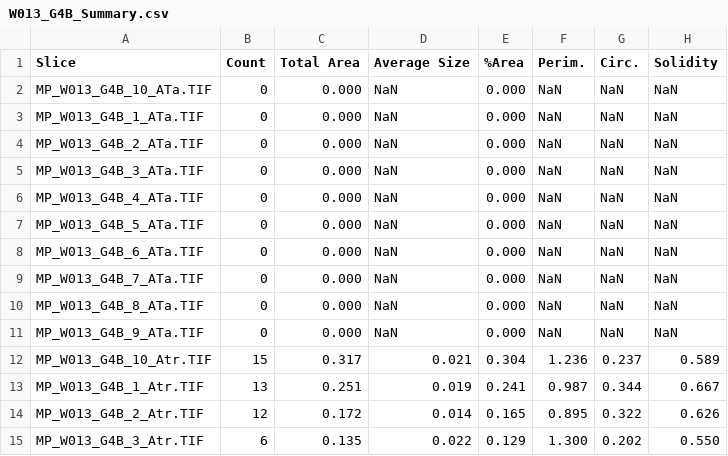
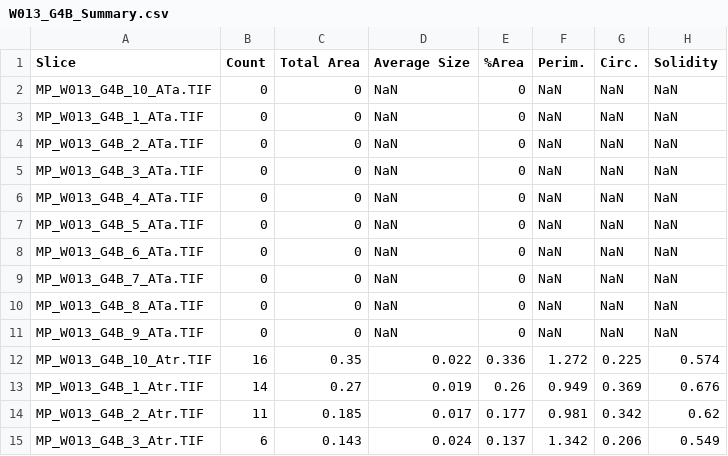
Before and after one commit to LRCFS/Fibre-Evidence_Shedding_washing-activities, a CSV file: Fibre count Summary/W013_G4B_Summary.csv, drawn as a sheet; only a part is shown; the diff covers the shown part only.

```diff
--- a/Fibre count Summary/W013_G4B_Summary.csv
+++ b/Fibre count Summary/W013_G4B_Summary.csv
@@ -1,15 +1,15 @@
 Slice,Count,Total Area,Average Size,%Area,Perim.,Circ.,Solidity
-MP_W013_G4B_10_ATa.TIF,0,0.000,NaN,0.000,NaN,NaN,NaN
-MP_W013_G4B_1_ATa.TIF,0,0.000,NaN,0.000,NaN,NaN,NaN
-MP_W013_G4B_2_ATa.TIF,0,0.000,NaN,0.000,NaN,NaN,NaN
-MP_W013_G4B_3_ATa.TIF,0,0.000,NaN,0.000,NaN,NaN,NaN
-MP_W013_G4B_4_ATa.TIF,0,0.000,NaN,0.000,NaN,NaN,NaN
-MP_W013_G4B_5_ATa.TIF,0,0.000,NaN,0.000,NaN,NaN,NaN
-MP_W013_G4B_6_ATa.TIF,0,0.000,NaN,0.000,NaN,NaN,NaN
-MP_W013_G4B_7_ATa.TIF,0,0.000,NaN,0.000,NaN,NaN,NaN
-MP_W013_G4B_8_ATa.TIF,0,0.000,NaN,0.000,NaN,NaN,NaN
-MP_W013_G4B_9_ATa.TIF,0,0.000,NaN,0.000,NaN,NaN,NaN
-MP_W013_G4B_10_Atr.TIF,15,0.317,0.021,0.304,1.236,0.237,0.589
-MP_W013_G4B_1_Atr.TIF,13,0.251,0.019,0.241,0.987,0.344,0.667
-MP_W013_G4B_2_Atr.TIF,12,0.172,0.014,0.165,0.895,0.322,0.626
-MP_W013_G4B_3_Atr.TIF,6,0.135,0.022,0.129,1.300,0.202,0.550
+MP_W013_G4B_10_ATa.TIF,0,0,NaN,0,NaN,NaN,NaN
+MP_W013_G4B_1_ATa.TIF,0,0,NaN,0,NaN,NaN,NaN
+MP_W013_G4B_2_ATa.TIF,0,0,NaN,0,NaN,NaN,NaN
+MP_W013_G4B_3_ATa.TIF,0,0,NaN,0,NaN,NaN,NaN
+MP_W013_G4B_4_ATa.TIF,0,0,NaN,0,NaN,NaN,NaN
+MP_W013_G4B_5_ATa.TIF,0,0,NaN,0,NaN,NaN,NaN
+MP_W013_G4B_6_ATa.TIF,0,0,NaN,0,NaN,NaN,NaN
+MP_W013_G4B_7_ATa.TIF,0,0,NaN,0,NaN,NaN,NaN
+MP_W013_G4B_8_ATa.TIF,0,0,NaN,0,NaN,NaN,NaN
+MP_W013_G4B_9_ATa.TIF,0,0,NaN,0,NaN,NaN,NaN
+MP_W013_G4B_10_Atr.TIF,16,0.35,0.022,0.336,1.272,0.225,0.574
+MP_W013_G4B_1_Atr.TIF,14,0.27,0.019,0.26,0.949,0.369,0.676
+MP_W013_G4B_2_Atr.TIF,11,0.185,0.017,0.177,0.981,0.342,0.62
+MP_W013_G4B_3_Atr.TIF,6,0.143,0.024,0.137,1.342,0.206,0.549
```
Also changed, not shown: 147 edited cells elsewhere in this file, Fibre count Summary/W012_G4A_Summary.csv, Fibre count Summary/W012_G4B_Summary.csv, 10 other files.
